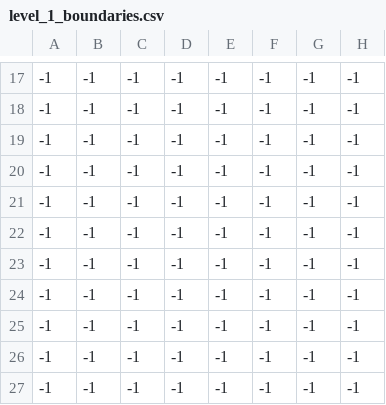
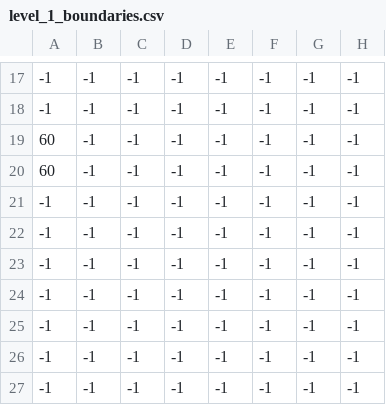
Before and after one commit to adisongoku/Drakecelsior, a CSV file: map/level_1_boundaries.csv, drawn as a sheet; only a part is shown, gaps mark what is left out; the diff names each change by its address in the sheet, - before the commit and + after, or states it on an @@ line.

Commit message:
level transition

```diff
--- a/map/level_1_boundaries.csv
+++ b/map/level_1_boundaries.csv
-A19:A20: -1
+A19:A20: 60
```
Also changed, not shown: 15 other files.
